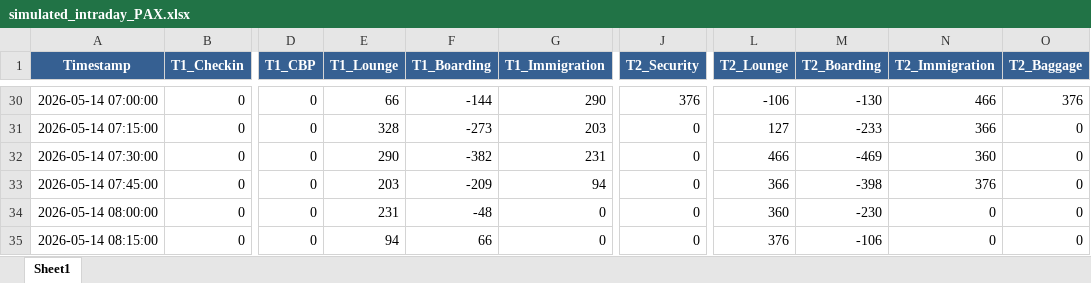
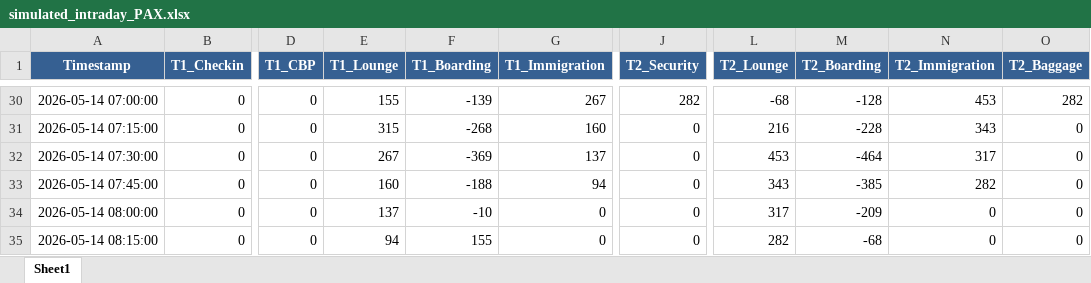
Before and after one commit to amitmanga/DAA-Project, an Excel workbook: data/simulated_intraday_PAX.xlsx, sheet Sheet1, drawn as a sheet; only a part is shown, gaps mark what is left out; values as stored, in another font and other column widths than the file's, no borders; the diff covers the shown part only; the diff names each change by its address in the sheet, - before the commit and + after, or states it on an @@ line.

```diff
--- a/data/simulated_intraday_PAX.xlsx (sheet Sheet1)
+++ b/data/simulated_intraday_PAX.xlsx (sheet Sheet1)
-E30 (T1_Lounge): 66
+E30 (T1_Lounge): 155
-F30 (T1_Boarding): -144
+F30 (T1_Boarding): -139
-G30 (T1_Immigration): 290
+G30 (T1_Immigration): 267
-J30 (T2_Security): 376
+J30 (T2_Security): 282
-L30 (T2_Lounge): -106
+L30 (T2_Lounge): -68
-M30 (T2_Boarding): -130
+M30 (T2_Boarding): -128
-N30 (T2_Immigration): 466
+N30 (T2_Immigration): 453
-O30 (T2_Baggage): 376
+O30 (T2_Baggage): 282
-E31 (T1_Lounge): 328
+E31 (T1_Lounge): 315
-F31 (T1_Boarding): -273
+F31 (T1_Boarding): -268
-G31 (T1_Immigration): 203
+G31 (T1_Immigration): 160
-L31 (T2_Lounge): 127
+L31 (T2_Lounge): 216
-M31 (T2_Boarding): -233
+M31 (T2_Boarding): -228
-N31 (T2_Immigration): 366
+N31 (T2_Immigration): 343
-E32 (T1_Lounge): 290
+E32 (T1_Lounge): 267
-F32 (T1_Boarding): -382
+F32 (T1_Boarding): -369
-G32 (T1_Immigration): 231
+G32 (T1_Immigration): 137
-L32 (T2_Lounge): 466
+L32 (T2_Lounge): 453
-M32 (T2_Boarding): -469
+M32 (T2_Boarding): -464
-N32 (T2_Immigration): 360
+N32 (T2_Immigration): 317
-E33 (T1_Lounge): 203
+E33 (T1_Lounge): 160
-F33 (T1_Boarding): -209
+F33 (T1_Boarding): -188
-L33 (T2_Lounge): 366
+L33 (T2_Lounge): 343
-M33 (T2_Boarding): -398
+M33 (T2_Boarding): -385
-N33 (T2_Immigration): 376
+N33 (T2_Immigration): 282
-E34 (T1_Lounge): 231
+E34 (T1_Lounge): 137
-F34 (T1_Boarding): -48
+F34 (T1_Boarding): -10
-L34 (T2_Lounge): 360
+L34 (T2_Lounge): 317
-M34 (T2_Boarding): -230
+M34 (T2_Boarding): -209
-F35 (T1_Boarding): 66
+F35 (T1_Boarding): 155
-L35 (T2_Lounge): 376
+L35 (T2_Lounge): 282
-M35 (T2_Boarding): -106
+M35 (T2_Boarding): -68
```
Also changed, not shown: 100 edited cells elsewhere in this sheet, data/short term PAX.xlsx, 1 other file.
